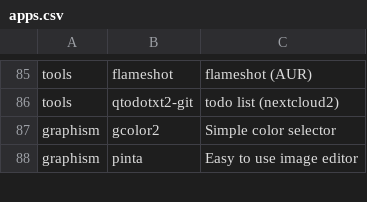
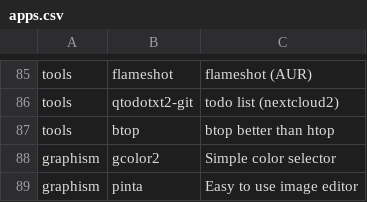
Before and after one commit to bimmerr2019/ArchInstall_new, a CSV file: apps.csv, drawn as a sheet; only a part is shown, gaps mark what is left out.

Commit message:
btop

```diff
--- a/apps.csv
+++ b/apps.csv
@@ -86,2 +86,3 @@ tools,flameshot,flameshot (AUR)
 tools,qtodotxt2-git,todo list (nextcloud2)
+tools,btop,btop better than htop
 graphism,gcolor2,Simple color selector
```
